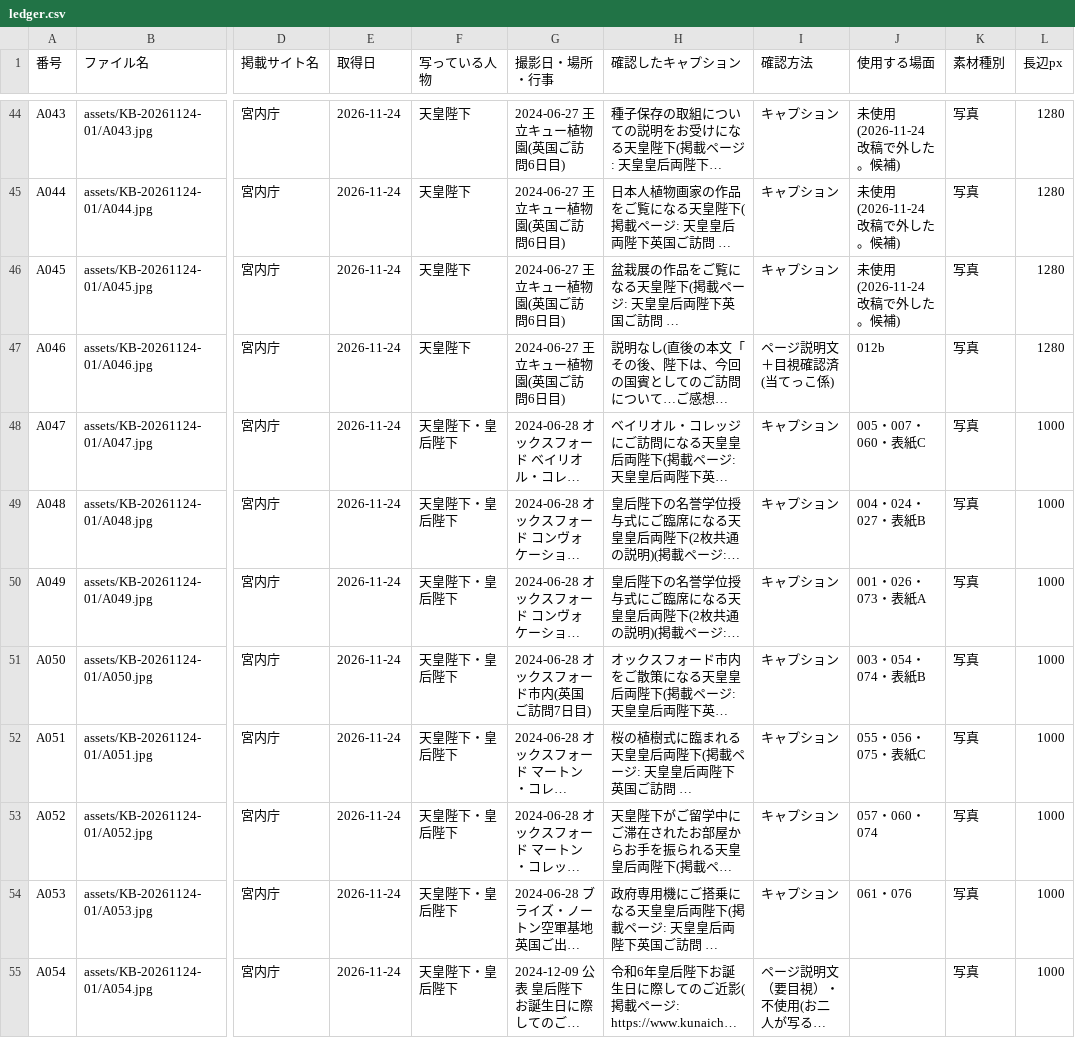
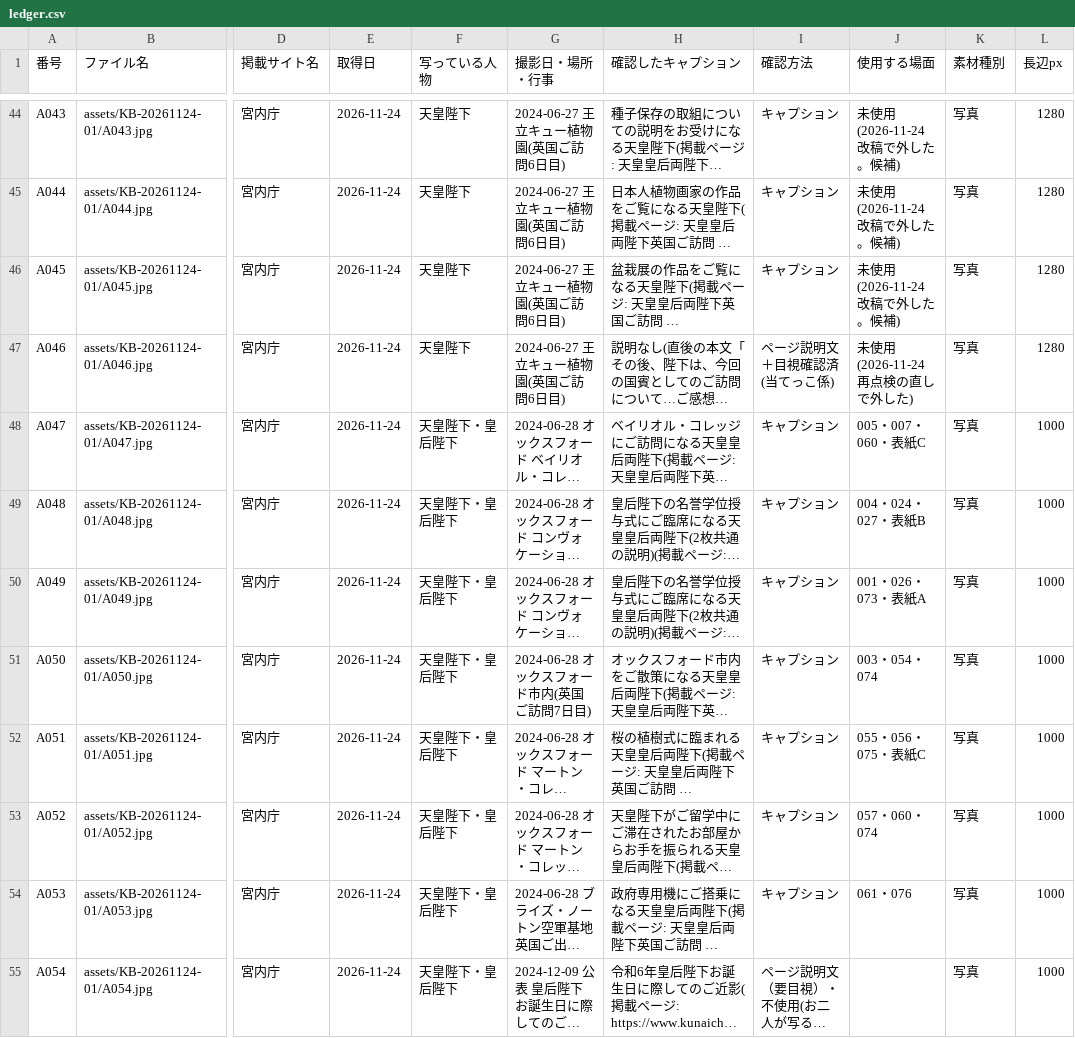
Before and after one commit to aiichirouarakiaandacoltd-bit/-, a CSV file: projects/KB-20261124-01/ledger.csv, drawn as a sheet; only a part is shown, gaps mark what is left out; long unchanged cells end in …; the diff covers the shown part only; the diff names each change by its address in the sheet, - before the commit and + after, or states it on an @@ line.

```diff
--- a/projects/KB-20261124-01/ledger.csv
+++ b/projects/KB-20261124-01/ledger.csv
-J47 (使用する場面): 012b
+J47 (使用する場面): 未使用(2026-11-24 再点検の直しで外した)
-J51 (使用する場面): 003・054・074・表紙B
+J51 (使用する場面): 003・054・074
```
Also changed, not shown: 5 added rows and 36 edited cells elsewhere in this file, projects/KB-20261124-01/rejected.csv, 18 other files.
